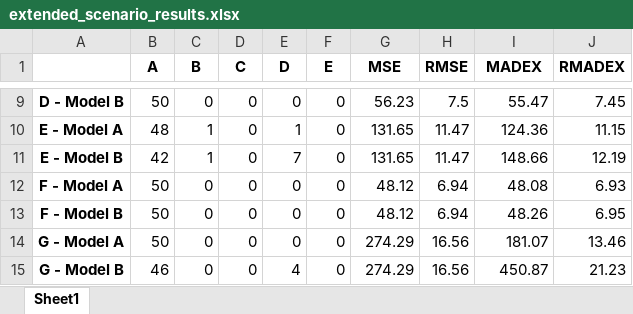
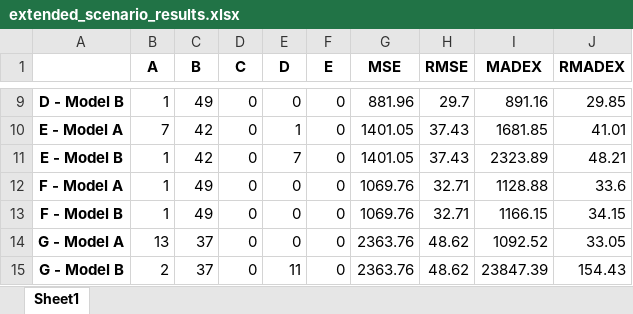
Before and after one commit to spitoglou/madex, an Excel workbook: extended_outcome/extended_scenario_results.xlsx, sheet Sheet1, drawn as a sheet; only a part is shown, gaps mark what is left out; values as stored, in another font and other column widths than the file's, no borders; the diff covers the shown part only; the diff names each change by its address in the sheet, - before the commit and + after, or states it on an @@ line.

```diff
--- a/extended_outcome/extended_scenario_results.xlsx (sheet Sheet1)
+++ b/extended_outcome/extended_scenario_results.xlsx (sheet Sheet1)
-B9 (A): 50
+B9 (A): 1
-C9 (B): 0
+C9 (B): 49
-G9 (MSE): 56.23
+G9 (MSE): 881.96
-H9 (RMSE): 7.5
+H9 (RMSE): 29.7
-I9 (MADEX): 55.47
+I9 (MADEX): 891.16
-J9 (RMADEX): 7.45
+J9 (RMADEX): 29.85
-B10 (A): 48
+B10 (A): 7
-C10:C11 (B): 1
+C10:C11 (B): 42
-G10:G11 (MSE): 131.65
+G10:G11 (MSE): 1401.05
-H10:H11 (RMSE): 11.47
+H10:H11 (RMSE): 37.43
-I10 (MADEX): 124.36
+I10 (MADEX): 1681.85
-J10 (RMADEX): 11.15
+J10 (RMADEX): 41.01
-B11 (A): 42
+B11 (A): 1
-I11 (MADEX): 148.66
+I11 (MADEX): 2323.89
-J11 (RMADEX): 12.19
+J11 (RMADEX): 48.21
-B12:B13 (A): 50
+B12:B13 (A): 1
-C12:C13 (B): 0
+C12:C13 (B): 49
-G12:G13 (MSE): 48.12
+G12:G13 (MSE): 1069.76
-H12:H13 (RMSE): 6.94
+H12:H13 (RMSE): 32.71
-I12 (MADEX): 48.08
+I12 (MADEX): 1128.88
-J12 (RMADEX): 6.93
+J12 (RMADEX): 33.6
-I13 (MADEX): 48.26
+I13 (MADEX): 1166.15
-J13 (RMADEX): 6.95
+J13 (RMADEX): 34.15
-B14 (A): 50
+B14 (A): 13
-C14:C15 (B): 0
+C14:C15 (B): 37
-G14:G15 (MSE): 274.29
+G14:G15 (MSE): 2363.76
-H14:H15 (RMSE): 16.56
+H14:H15 (RMSE): 48.62
-I14 (MADEX): 181.07
+I14 (MADEX): 1092.52
-J14 (RMADEX): 13.46
+J14 (RMADEX): 33.05
-B15 (A): 46
+B15 (A): 2
-E15 (D): 4
+E15 (D): 11
-I15 (MADEX): 450.87
+I15 (MADEX): 23847.39
-J15 (RMADEX): 21.23
+J15 (RMADEX): 154.43
```
Also changed, not shown: 57 edited cells elsewhere in this sheet, extended_outcome/extended_scenarios.xlsx, 35 other files.
